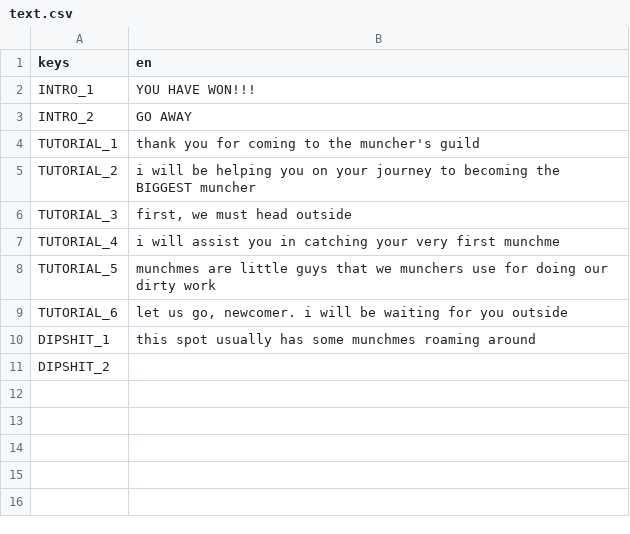
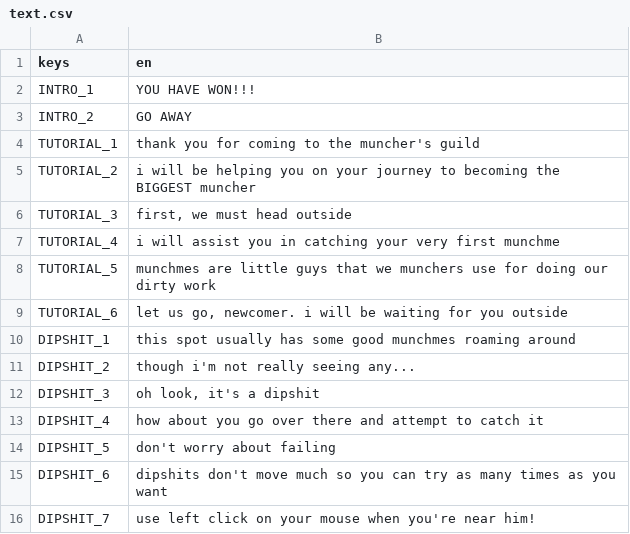
Before and after one commit to melonboyo/munch-planet, a CSV file: text.csv, drawn as a sheet.

Commit message:
Tutorial cutscene progress Lags for some reason when deploying?

```diff
--- a/text.csv
+++ b/text.csv
@@ -9,3 +9,8 @@ TUTORIAL_5,"munchmes are little guys that we munchers use for doing our dirty wo
 TUTORIAL_6,"let us go, newcomer. i will be waiting for you outside"
-DIPSHIT_1,"this spot usually has some munchmes roaming around"
-DIPSHIT_2,""
+DIPSHIT_1,"this spot usually has some good munchmes roaming around"
+DIPSHIT_2,"though i'm not really seeing any..."
+DIPSHIT_3,"oh look, it's a dipshit"
+DIPSHIT_4,"how about you go over there and attempt to catch it"
+DIPSHIT_5,"don't worry about failing"
+DIPSHIT_6,"dipshits don't move much so you can try as many times as you want"
+DIPSHIT_7,"use left click on your mouse when you're near him!"
```
Also changed, not shown: 16 other files.
